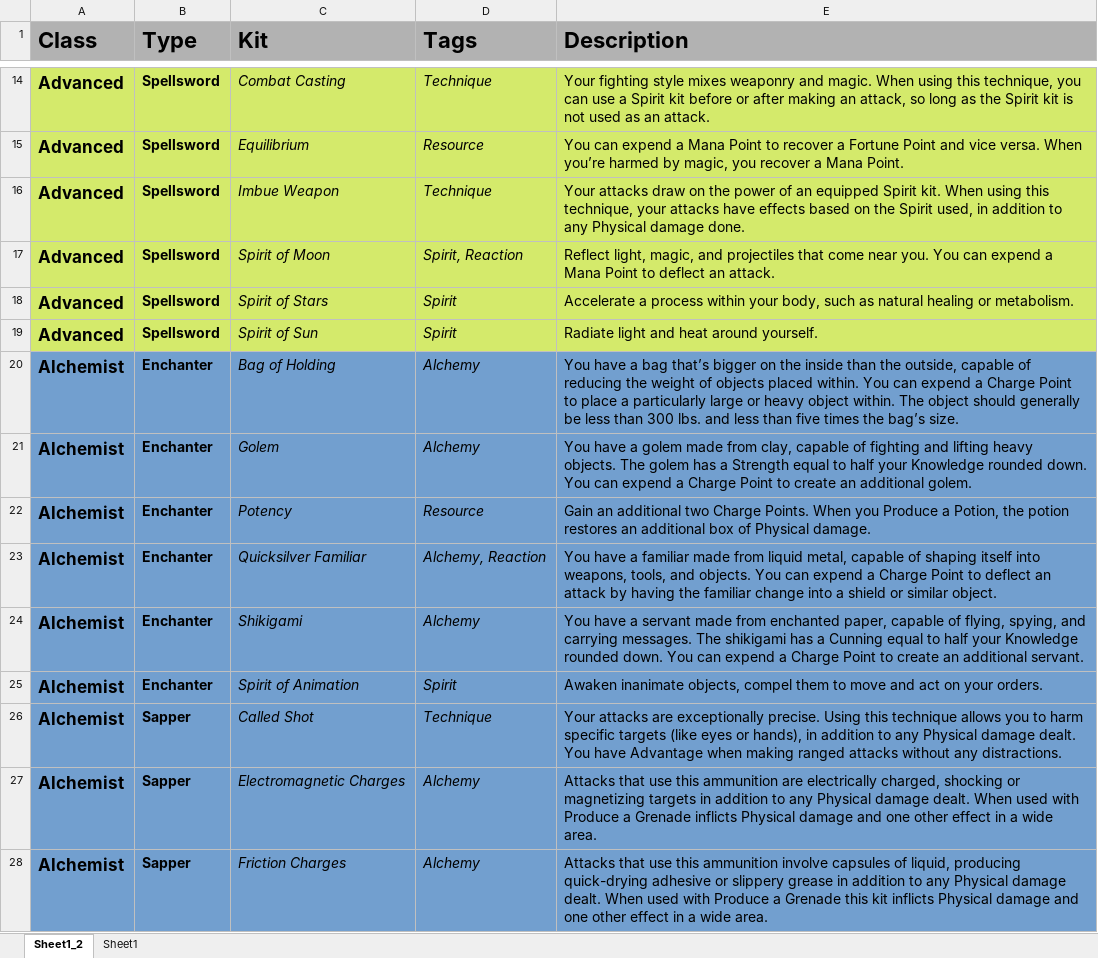
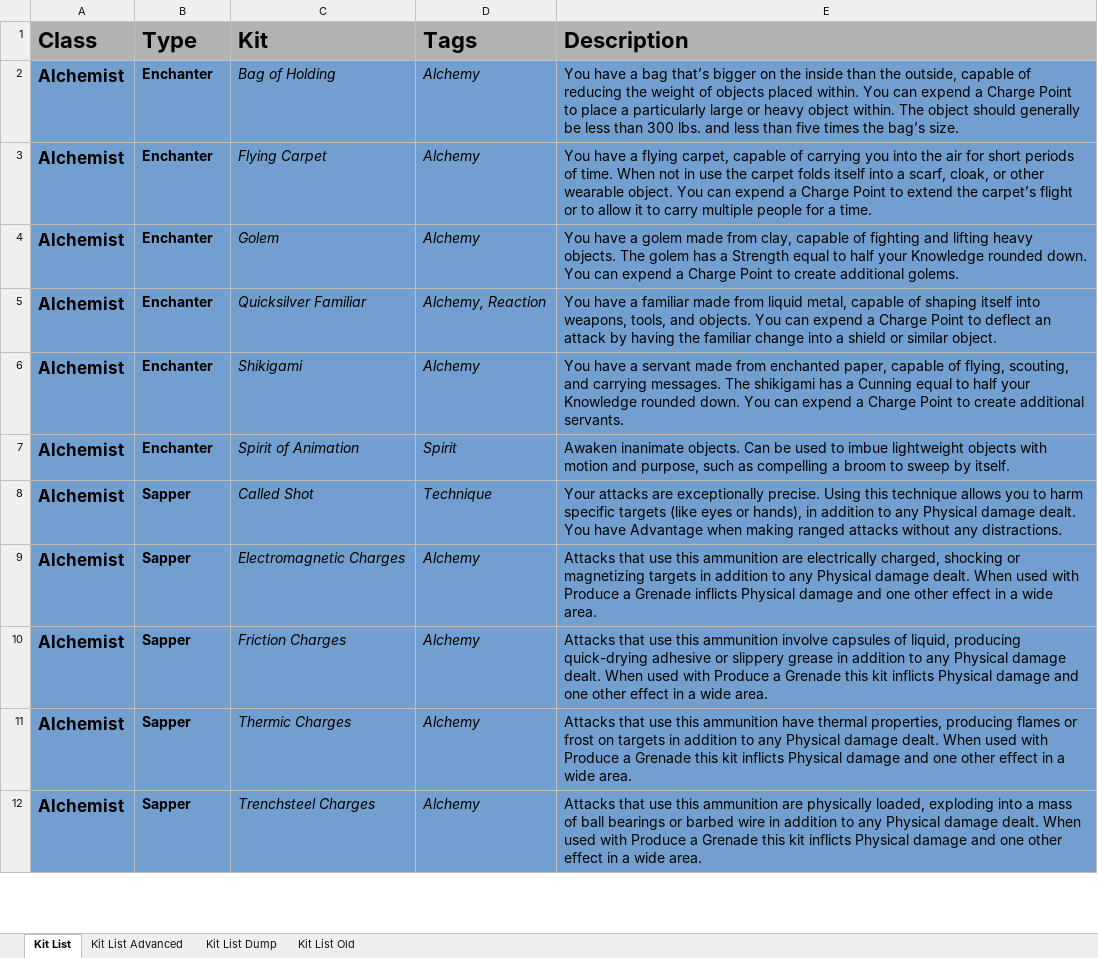
Before and after one commit to miracuse/miracuse.github.io, an Excel workbook: miracuse_kits.xlsx, sheet Kit List, drawn as a sheet; only a part is shown, gaps mark what is left out; the shorter side is filled out with more unchanged rows; values as stored, in another font and other column widths than the file's, no borders; charts and pictures not drawn; removed rows and columns are numbered as before the commit, all else as after; the diff covers the shown part only; the diff names each change by its address in the sheet, - before the commit and + after, or states it on an @@ line.

```diff
--- a/miracuse_kits.xlsx (sheet Kit List)
+++ b/miracuse_kits.xlsx (sheet Kit List)
-sheet tab: Sheet1_2
+sheet tab: Kit List
-sheet tab: Sheet1
+sheet tab: Kit List Advanced
+sheet tab: Kit List Dump
+sheet tab: Kit List Old
-row 14: Advanced | Spellsword | Combat Casting | Technique | Your fighting style mixes weaponry and magic. When using this technique, you can use a Spirit kit before or after making an attack, so long as the Spirit kit is not used as an attack.
-row 15: Advanced | Spellsword | Equilibrium | Resource | You can expend a Mana Point to recover a Fortune Point and vice versa. When you’re harmed by magic, you recover a Mana Point.
-row 16: Advanced | Spellsword | Imbue Weapon | Technique | Your attacks draw on the power of an equipped Spirit kit. When using this technique, your attacks have effects based on the Spirit used, in addition to any Physical damage done.
-row 17: Advanced | Spellsword | Spirit of Moon | Spirit, Reaction | Reflect light, magic, and projectiles that come near you. You can expend a Mana Point to deflect an attack.
-row 18: Advanced | Spellsword | Spirit of Stars | Spirit | Accelerate a process within your body, such as natural healing or metabolism.
-row 19: Advanced | Spellsword | Spirit of Sun | Spirit | Radiate light and heat around yourself.
+row 3: Alchemist | Enchanter | Flying Carpet | Alchemy | You have a flying carpet, capable of carrying you into the air for short periods of time. When not in use the carpet folds itself into a scarf, cloak, or other wearable object. You can expend a Charge Point to extend the carpet’s flight or to allow it to carry multiple people for a time.
-E4 (Description): …to create an additional golem.
+E4 (Description): …to create additional golems.
-row 22: Alchemist | Enchanter | Potency | Resource | Gain an additional two Charge Points. When you Produce a Potion, the potion restores an additional box of Physical damage.
-E6 (Description): …of flying, spying, and carrying messages. The shikigami has a Cunning equal to half your Knowledge rounded down. You can expend a Charge Point to create an additional servant.
+E6 (Description): …of flying, scouting, and carrying messages. The shikigami has a Cunning equal to half your Knowledge rounded down. You can expend a Charge Point to create additional servants.
-E7 (Description): Awaken inanimate objects, compel them to move and act on your orders.
+E7 (Description): Awaken inanimate objects. Can be used to imbue lightweight objects with motion and purpose, such as compelling a broom to sweep by itself.
```
Also changed, not shown: 4 added rows, 16 removed rows and 44 edited cells elsewhere in this sheet, sheet Kit List Advanced, charts or pictures, 41 other files.
